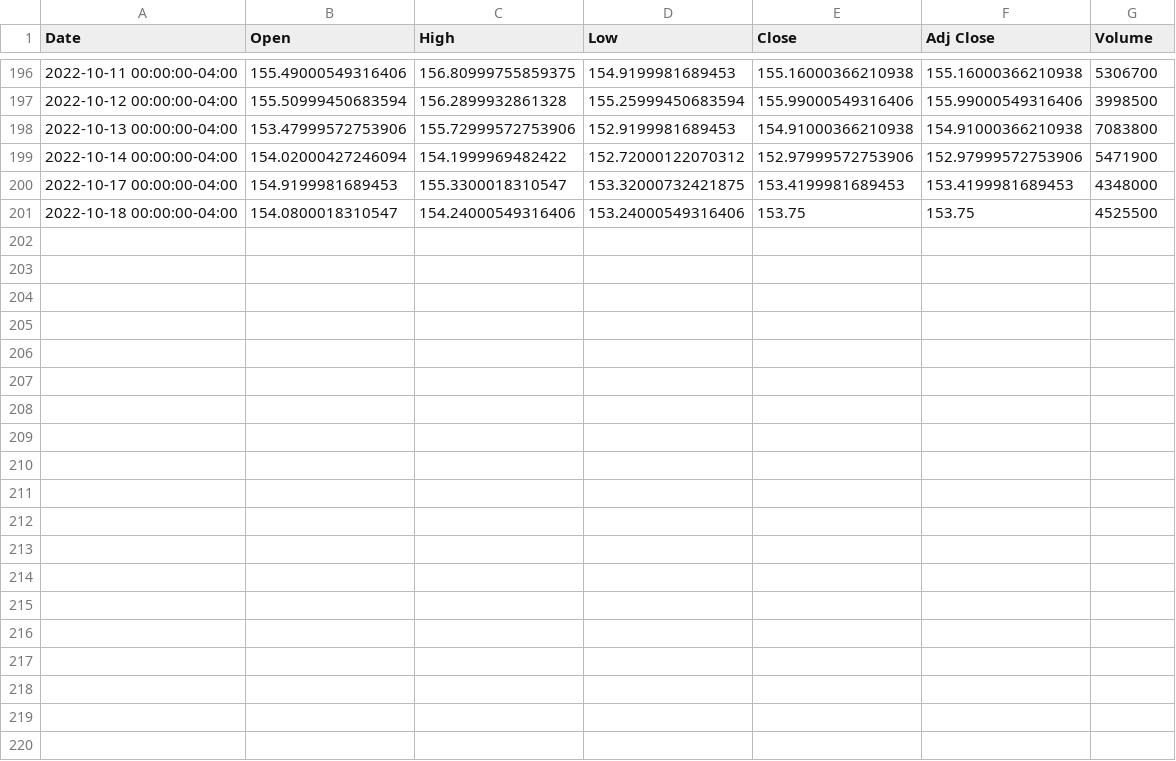
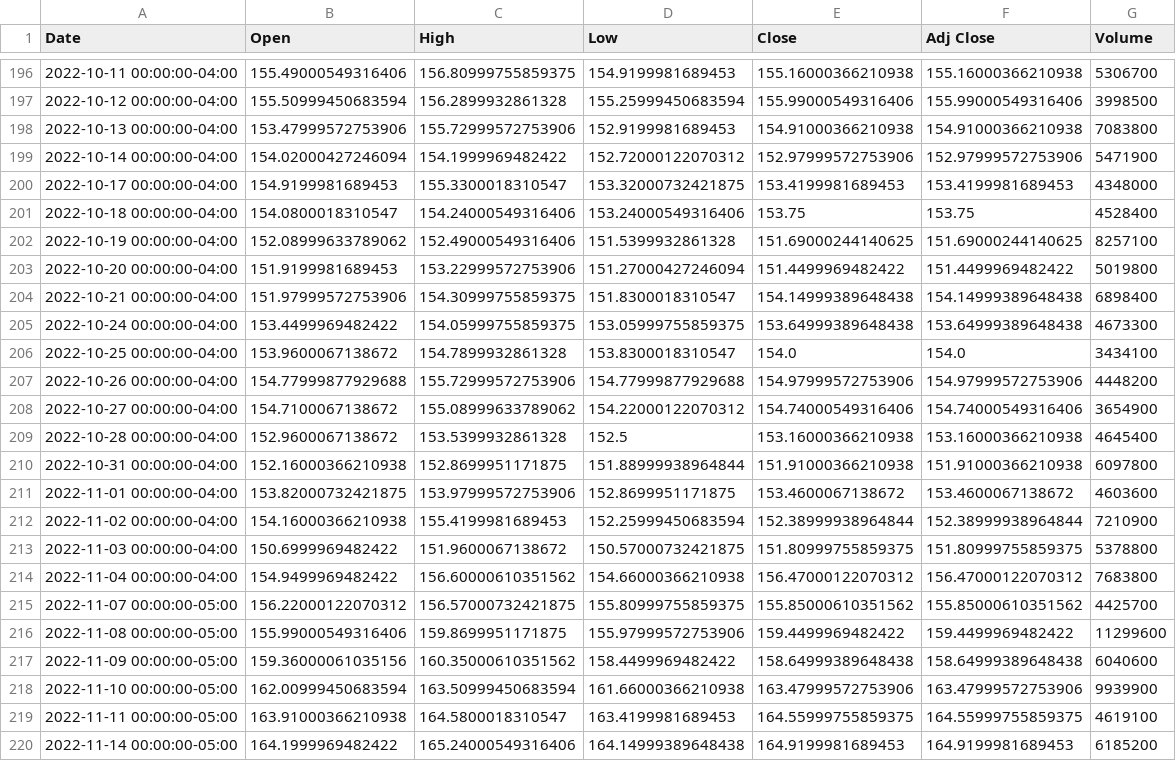
Before and after one commit to deepdaehyeon/stock, a CSV file: data/rawdata/GLD.csv (was data/rawdata/GLD_2022.csv), drawn as a sheet; only a part is shown, gaps mark what is left out; the diff covers the shown part only.

```diff
--- a/data/rawdata/GLD_2022.csv
+++ b/data/rawdata/GLD.csv
@@ -200,2 +200,21 @@ Date,Open,High,Low,Close,Adj Close,Volume
 2022-10-17 00:00:00-04:00,154.9199981689453,155.3300018310547,153.32000732421875,153.4199981689453,153.4199981689453,4348000
-2022-10-18 00:00:00-04:00,154.0800018310547,154.24000549316406,153.24000549316406,153.75,153.75,4525500
+2022-10-18 00:00:00-04:00,154.0800018310547,154.24000549316406,153.24000549316406,153.75,153.75,4528400
+2022-10-19 00:00:00-04:00,152.08999633789062,152.49000549316406,151.5399932861328,151.69000244140625,151.69000244140625,8257100
+2022-10-20 00:00:00-04:00,151.9199981689453,153.22999572753906,151.27000427246094,151.4499969482422,151.4499969482422,5019800
+2022-10-21 00:00:00-04:00,151.97999572753906,154.30999755859375,151.8300018310547,154.14999389648438,154.14999389648438,6898400
+2022-10-24 00:00:00-04:00,153.4499969482422,154.05999755859375,153.05999755859375,153.64999389648438,153.64999389648438,4673300
+2022-10-25 00:00:00-04:00,153.9600067138672,154.7899932861328,153.8300018310547,154.0,154.0,3434100
+2022-10-26 00:00:00-04:00,154.77999877929688,155.72999572753906,154.77999877929688,154.97999572753906,154.97999572753906,4448200
+2022-10-27 00:00:00-04:00,154.7100067138672,155.08999633789062,154.22000122070312,154.74000549316406,154.74000549316406,3654900
+2022-10-28 00:00:00-04:00,152.9600067138672,153.5399932861328,152.5,153.16000366210938,153.16000366210938,4645400
+2022-10-31 00:00:00-04:00,152.16000366210938,152.8699951171875,151.88999938964844,151.91000366210938,151.91000366210938,6097800
+2022-11-01 00:00:00-04:00,153.82000732421875,153.97999572753906,152.8699951171875,153.4600067138672,153.4600067138672,4603600
+2022-11-02 00:00:00-04:00,154.16000366210938,155.4199981689453,152.25999450683594,152.38999938964844,152.38999938964844,7210900
+2022-11-03 00:00:00-04:00,150.6999969482422,151.9600067138672,150.57000732421875,151.80999755859375,151.80999755859375,5378800
+2022-11-04 00:00:00-04:00,154.9499969482422,156.60000610351562,154.66000366210938,156.47000122070312,156.47000122070312,7683800
+2022-11-07 00:00:00-05:00,156.22000122070312,156.57000732421875,155.80999755859375,155.85000610351562,155.85000610351562,4425700
+2022-11-08 00:00:00-05:00,155.99000549316406,159.8699951171875,155.97999572753906,159.4499969482422,159.4499969482422,11299600
+2022-11-09 00:00:00-05:00,159.36000061035156,160.35000610351562,158.4499969482422,158.64999389648438,158.64999389648438,6040600
+2022-11-10 00:00:00-05:00,162.00999450683594,163.50999450683594,161.66000366210938,163.47999572753906,163.47999572753906,9939900
+2022-11-11 00:00:00-05:00,163.91000366210938,164.5800018310547,163.4199981689453,164.55999755859375,164.55999755859375,4619100
+2022-11-14 00:00:00-05:00,164.1999969482422,165.24000549316406,164.14999389648438,164.9199981689453,164.9199981689453,6185200
```
Also changed, not shown: 6 edited cells elsewhere in this file, data/rawdata/QQQ.csv, data/rawdata/UVXY.csv, 13 other files.
